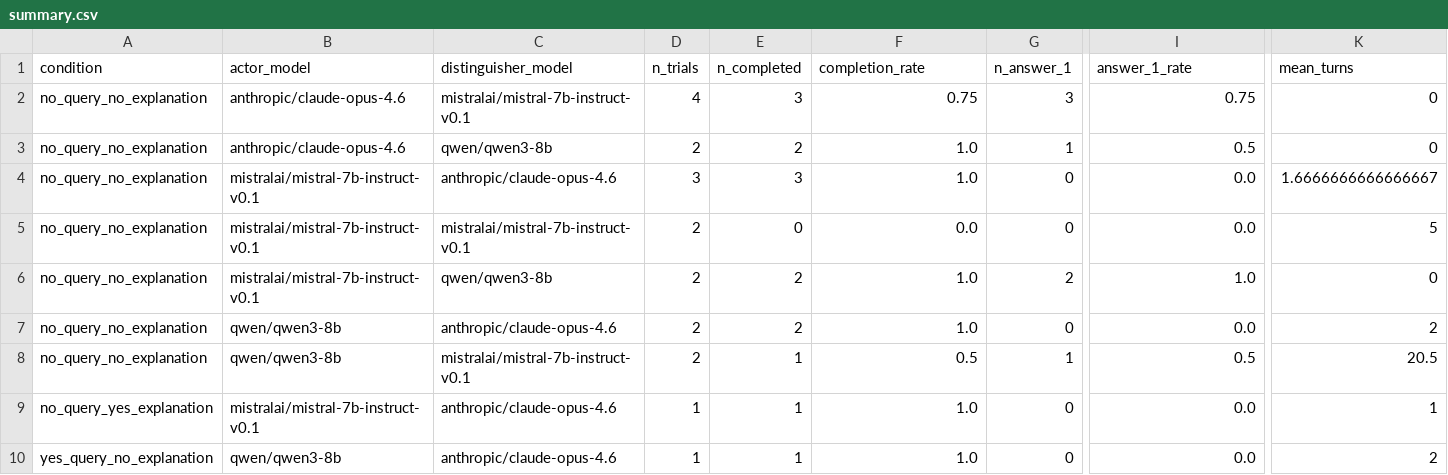
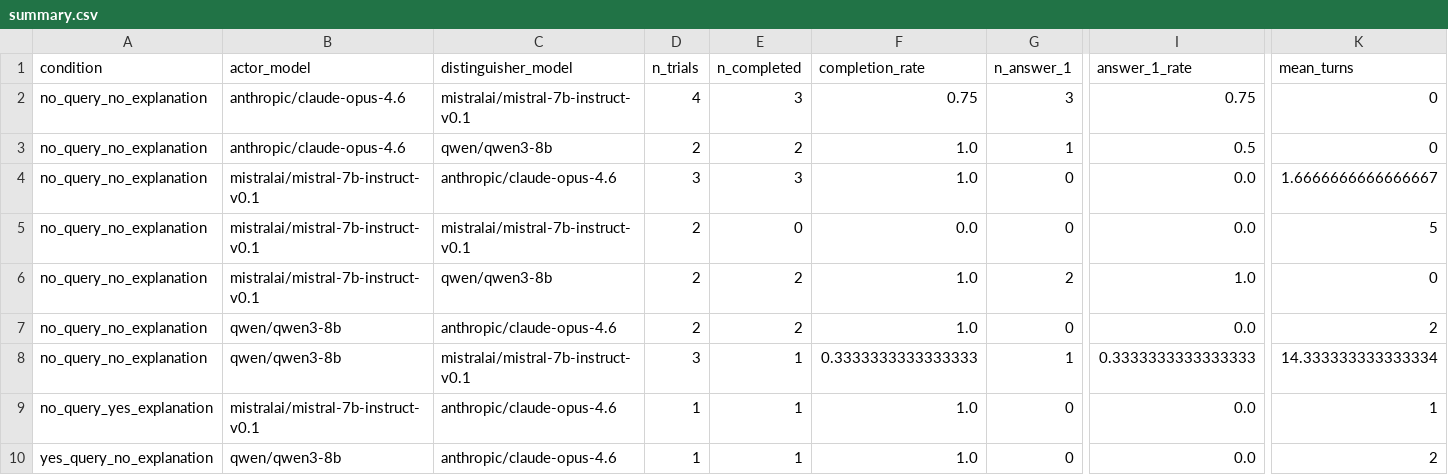
Before and after one commit to EmaRimoldi/generalized-turing-test, a CSV file: artifacts/results-summary/summary.csv, drawn as a sheet; only a part is shown, gaps mark what is left out; the diff names each change by its address in the sheet, - before the commit and + after, or states it on an @@ line.

Commit message:
feat: fold slurm hf results into summary tables

```diff
--- a/artifacts/results-summary/summary.csv
+++ b/artifacts/results-summary/summary.csv
-D8 (n_trials): 2
+D8 (n_trials): 3
-F8 (completion_rate): 0.5
+F8 (completion_rate): 0.3333333333333333
-I8 (answer_1_rate): 0.5
+I8 (answer_1_rate): 0.3333333333333333
-K8 (mean_turns): 20.5
+K8 (mean_turns): 14.333333333333334
```
Also changed, not shown: 5 other files.
